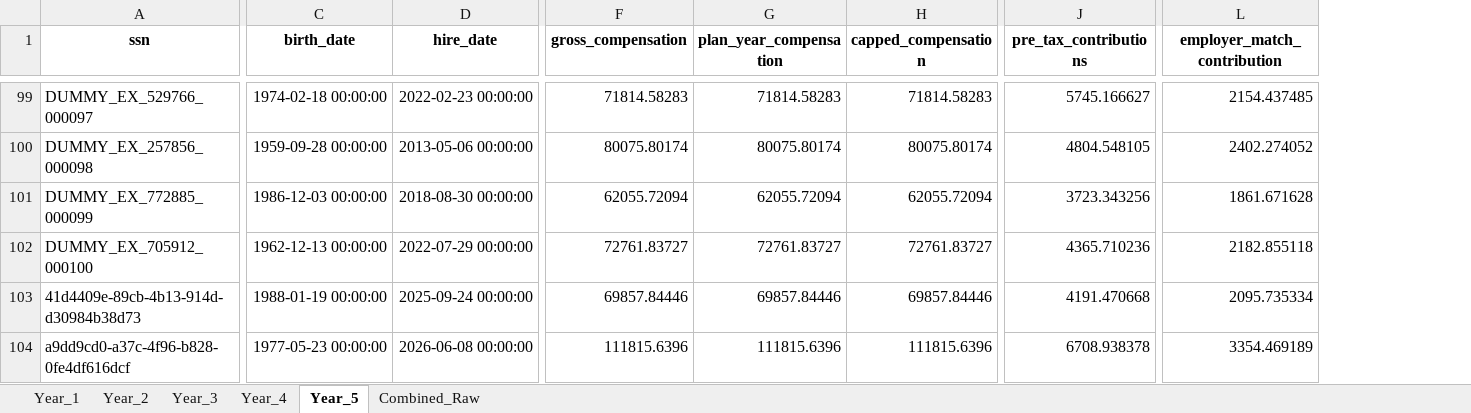
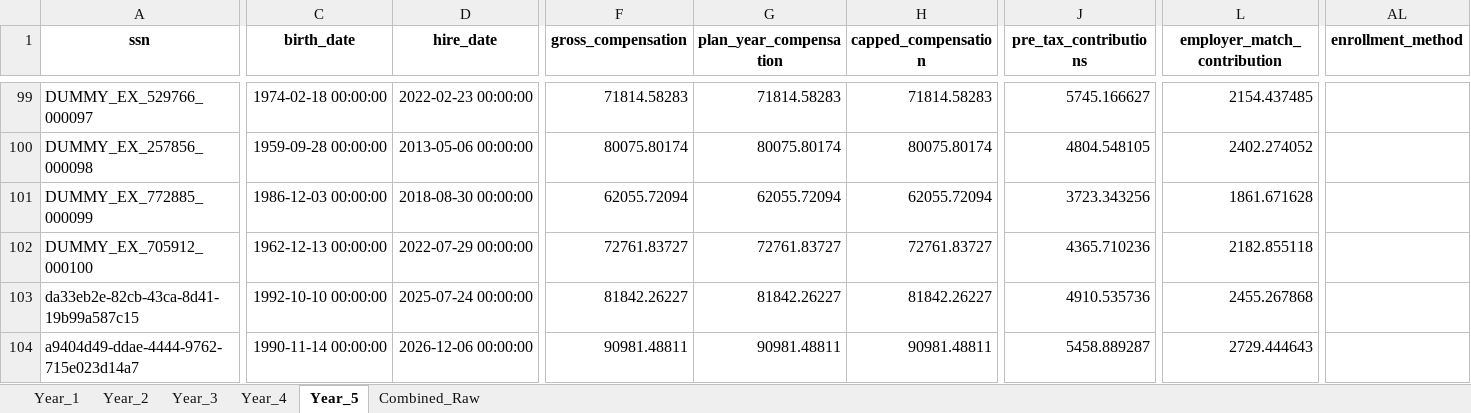
Before and after one commit to crzyc98/cost-model, an Excel workbook: projection_results_AIP_All_Eligible_raw.xlsx, sheet Year_5, drawn as a sheet; only a part is shown, gaps mark what is left out; values as stored, in another font and other column widths than the file's, no borders; the diff covers the shown part only; the diff names each change by its address in the sheet, - before the commit and + after, or states it on an @@ line.

Commit message:
Update auto-increase logic to support new hire only and all eligible scenarios

```diff
--- a/projection_results_AIP_All_Eligible_raw.xlsx (sheet Year_5)
+++ b/projection_results_AIP_All_Eligible_raw.xlsx (sheet Year_5)
+column AL (enrollment_method), empty
-A103 (ssn): 41d4409e-89cb-4b13-914d-d30984b38d73
+A103 (ssn): da33eb2e-82cb-43ca-8d41-19b99a587c15
-C103 (birth_date): 1988-01-19 00:00:00
+C103 (birth_date): 1992-10-10 00:00:00
-D103 (hire_date): 2025-09-24 00:00:00
+D103 (hire_date): 2025-07-24 00:00:00
-F103 (gross_compensation): 69857.84446
+F103 (gross_compensation): 81842.26227
-G103 (plan_year_compensation): 69857.84446
+G103 (plan_year_compensation): 81842.26227
-H103 (capped_compensation): 69857.84446
+H103 (capped_compensation): 81842.26227
-J103 (pre_tax_contributions): 4191.470668
+J103 (pre_tax_contributions): 4910.535736
-L103 (employer_match_contribution): 2095.735334
+L103 (employer_match_contribution): 2455.267868
-A104 (ssn): a9dd9cd0-a37c-4f96-b828-0fe4df616dcf
+A104 (ssn): a9404d49-ddae-4444-9762-715e023d14a7
-C104 (birth_date): 1977-05-23 00:00:00
+C104 (birth_date): 1990-11-14 00:00:00
-D104 (hire_date): 2026-06-08 00:00:00
+D104 (hire_date): 2026-12-06 00:00:00
-F104 (gross_compensation): 111815.6396
+F104 (gross_compensation): 90981.48811
-G104 (plan_year_compensation): 111815.6396
+G104 (plan_year_compensation): 90981.48811
-H104 (capped_compensation): 111815.6396
+H104 (capped_compensation): 90981.48811
-J104 (pre_tax_contributions): 6708.938378
+J104 (pre_tax_contributions): 5458.889287
-L104 (employer_match_contribution): 3354.469189
+L104 (employer_match_contribution): 2729.444643
```
Also changed, not shown: 9 added rows, 9 removed rows and 203 edited cells elsewhere in this sheet, sheet Combined_Raw, sheet Year_4, sheet Year_3, sheet Year_2, sheet Year_1, projection_results_AIP_All_Eligible.xlsx, projection_results_AIP_New_Hires_raw.xlsx, 6 other files.
